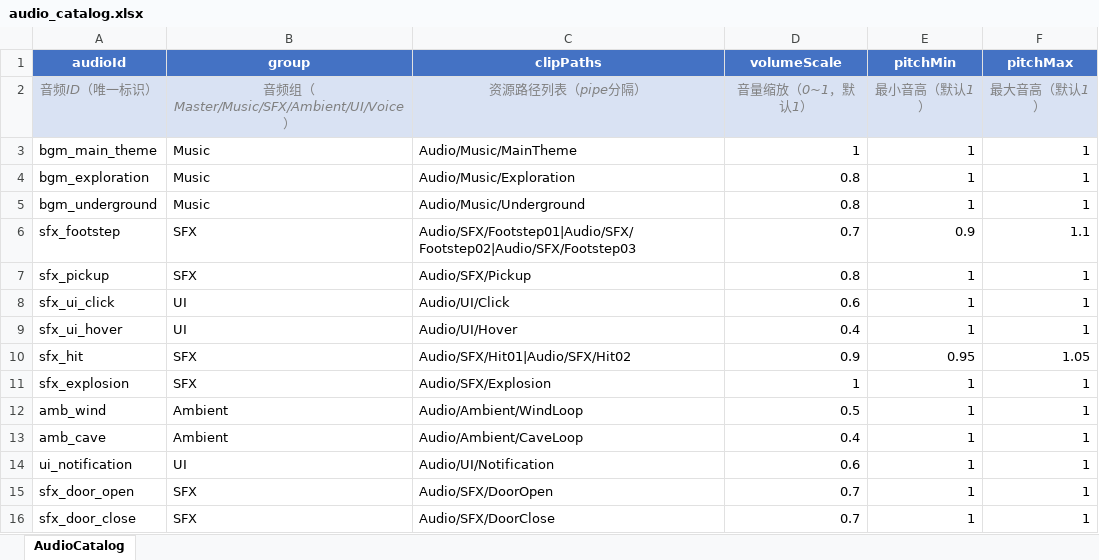
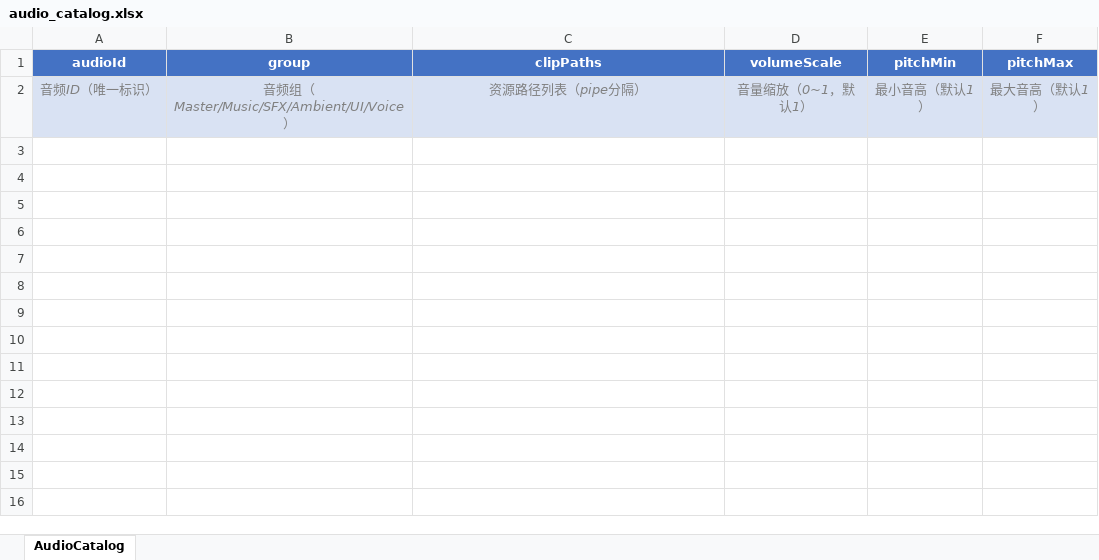
Before and after one commit to unoexp/doom2d, an Excel workbook: Assets/GameData/Excel/audio_catalog.xlsx, sheet AudioCatalog, drawn as a sheet; values as stored, in another font and other column widths than the file's, no borders; the diff names each change by its address in the sheet, - before the commit and + after, or states it on an @@ line.

```diff
--- a/Assets/GameData/Excel/audio_catalog.xlsx (sheet AudioCatalog)
+++ b/Assets/GameData/Excel/audio_catalog.xlsx (sheet AudioCatalog)
-row 3: bgm_main_theme | Music | Audio/Music/MainTheme | 1 | 1 | 1
-row 4: bgm_exploration | Music | Audio/Music/Exploration | 0.8 | 1 | 1
-row 5: bgm_underground | Music | Audio/Music/Underground | 0.8 | 1 | 1
-row 6: sfx_footstep | SFX | Audio/SFX/Footstep01|Audio/SFX/Footstep02|Audio/SFX/Footstep03 | 0.7 | 0.9 | 1.1
-row 7: sfx_pickup | SFX | Audio/SFX/Pickup | 0.8 | 1 | 1
-row 8: sfx_ui_click | UI | Audio/UI/Click | 0.6 | 1 | 1
-row 9: sfx_ui_hover | UI | Audio/UI/Hover | 0.4 | 1 | 1
-row 10: sfx_hit | SFX | Audio/SFX/Hit01|Audio/SFX/Hit02 | 0.9 | 0.95 | 1.05
-row 11: sfx_explosion | SFX | Audio/SFX/Explosion | 1 | 1 | 1
-row 12: amb_wind | Ambient | Audio/Ambient/WindLoop | 0.5 | 1 | 1
-row 13: amb_cave | Ambient | Audio/Ambient/CaveLoop | 0.4 | 1 | 1
-row 14: ui_notification | UI | Audio/UI/Notification | 0.6 | 1 | 1
-row 15: sfx_door_open | SFX | Audio/SFX/DoorOpen | 0.7 | 1 | 1
-row 16: sfx_door_close | SFX | Audio/SFX/DoorClose | 0.7 | 1 | 1
```
Also changed, not shown: Assets/GameData/Excel/vfx_catalog.xlsx, 11 other files.
